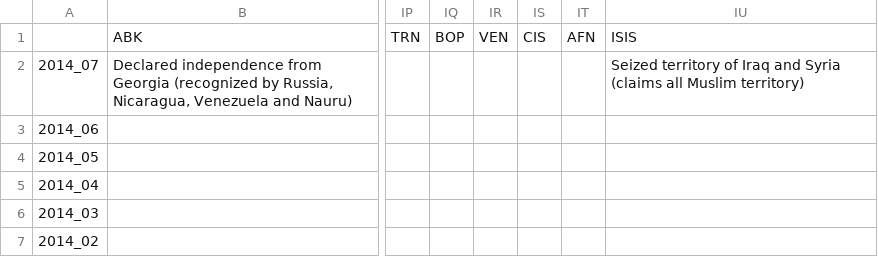
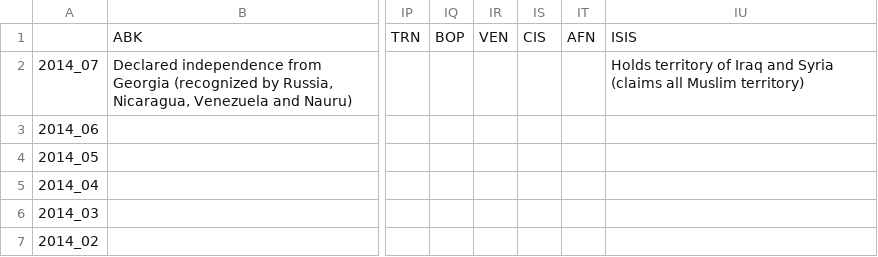
Before and after one commit to andrewebert/map, a CSV file: data/disputed.csv, drawn as a sheet; only a part is shown, gaps mark what is left out; the diff names each change by its address in the sheet, - before the commit and + after, or states it on an @@ line.

```diff
--- a/data/disputed.csv
+++ b/data/disputed.csv
-IU2: Seized territory of…
+IU2: Holds territory of…
```
Also changed, not shown: 2 other files.
